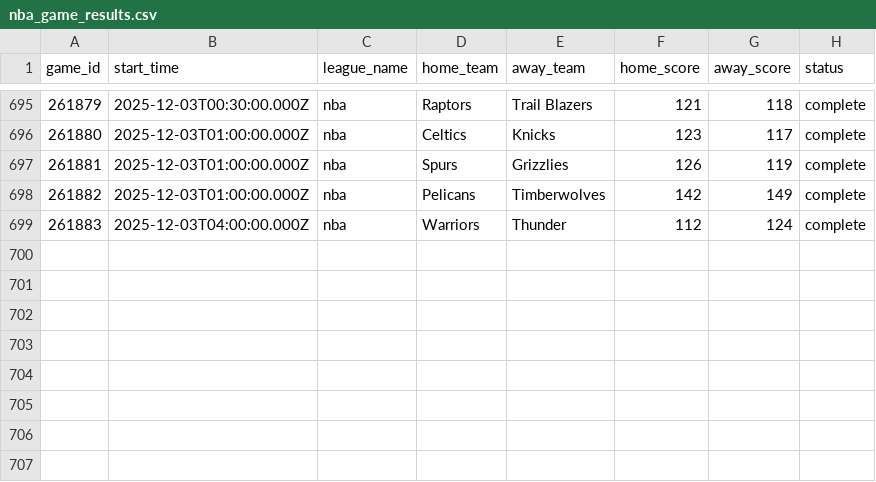
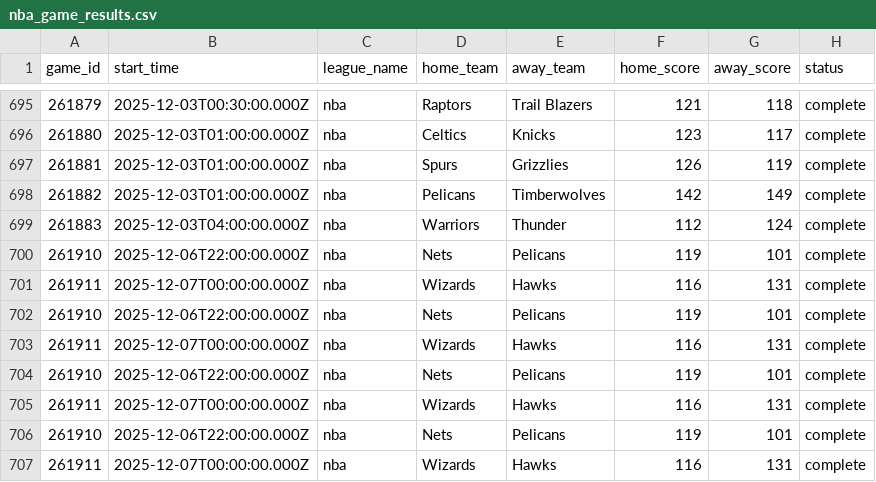
Before and after one commit to aaroncolesmith/llm_betting_model, a CSV file: data/evaluated/nba_game_results.csv, drawn as a sheet; only a part is shown, gaps mark what is left out.

```diff
--- a/data/evaluated/nba_game_results.csv
+++ b/data/evaluated/nba_game_results.csv
@@ -699 +699,9 @@ game_id,start_time,league_name,home_team,away_team,home_score,away_score,status
 261883,2025-12-03T04:00:00.000Z,nba,Warriors,Thunder,112,124,complete
+261910,2025-12-06T22:00:00.000Z,nba,Nets,Pelicans,119,101,complete
+261911,2025-12-07T00:00:00.000Z,nba,Wizards,Hawks,116,131,complete
+261910,2025-12-06T22:00:00.000Z,nba,Nets,Pelicans,119,101,complete
+261911,2025-12-07T00:00:00.000Z,nba,Wizards,Hawks,116,131,complete
+261910,2025-12-06T22:00:00.000Z,nba,Nets,Pelicans,119,101,complete
+261911,2025-12-07T00:00:00.000Z,nba,Wizards,Hawks,116,131,complete
+261910,2025-12-06T22:00:00.000Z,nba,Nets,Pelicans,119,101,complete
+261911,2025-12-07T00:00:00.000Z,nba,Wizards,Hawks,116,131,complete
```
Also changed, not shown: data/evaluated/nba_bet_picks_evaluated.csv, data/evaluated/soccer_game_results.csv.
